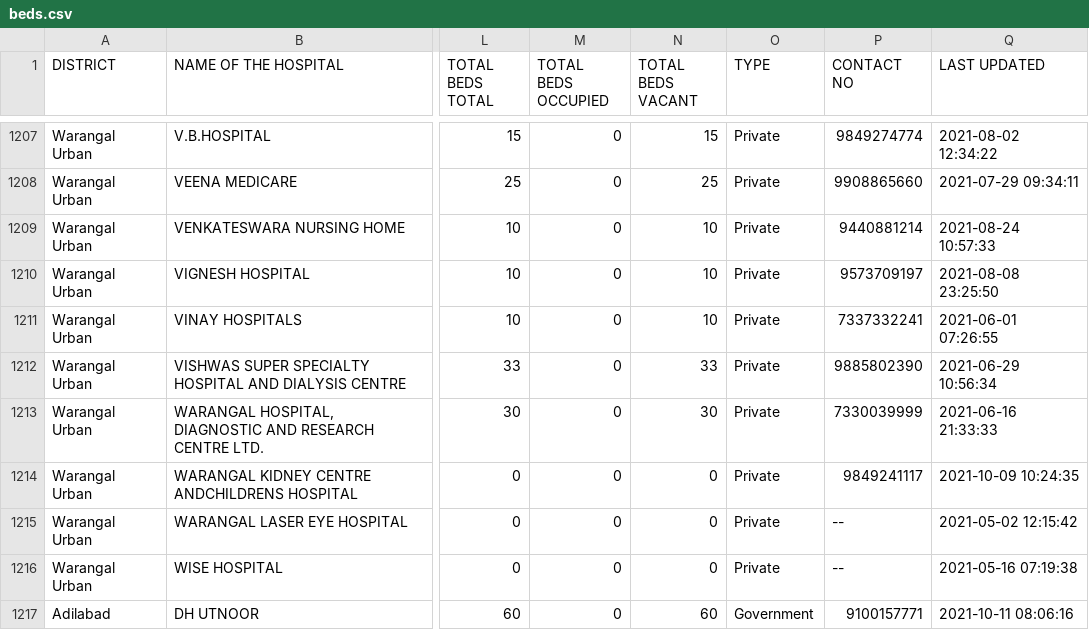
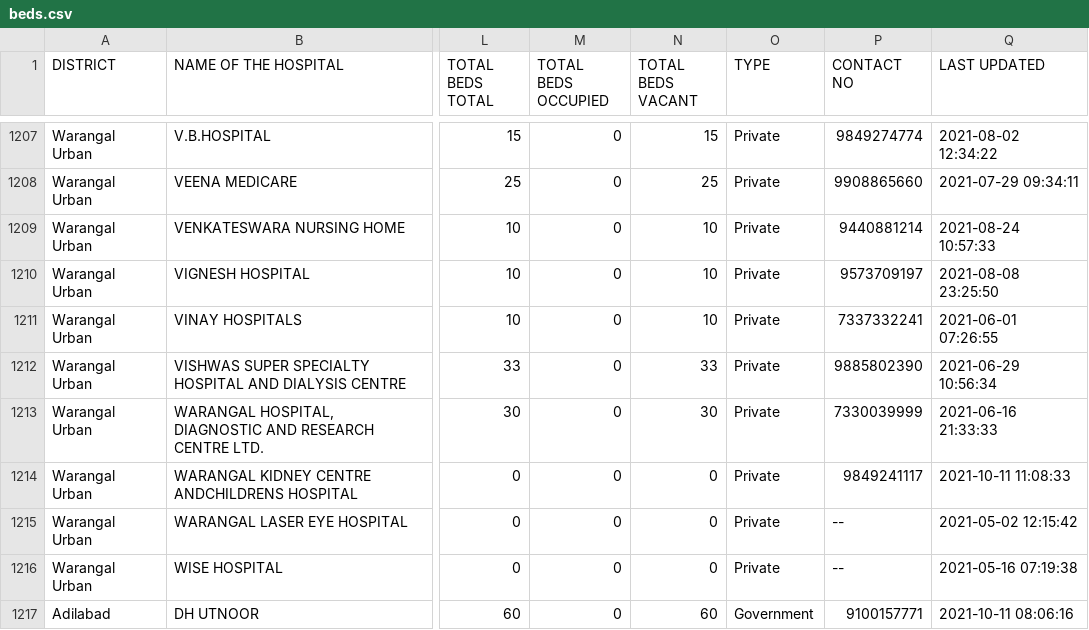
Before and after one commit to neshkatrapati/covid-telangana.github.io, a CSV file: data/beds.csv, drawn as a sheet; only a part is shown, gaps mark what is left out; the diff covers the shown part only; the diff names each change by its address in the sheet, - before the commit and + after, or states it on an @@ line.

```diff
--- a/data/beds.csv
+++ b/data/beds.csv
-Q1214 (LAST UPDATED): 2021-10-09 10:24:35
+Q1214 (LAST UPDATED): 2021-10-11 11:08:33
```
Also changed, not shown: 62 edited cells elsewhere in this file.
